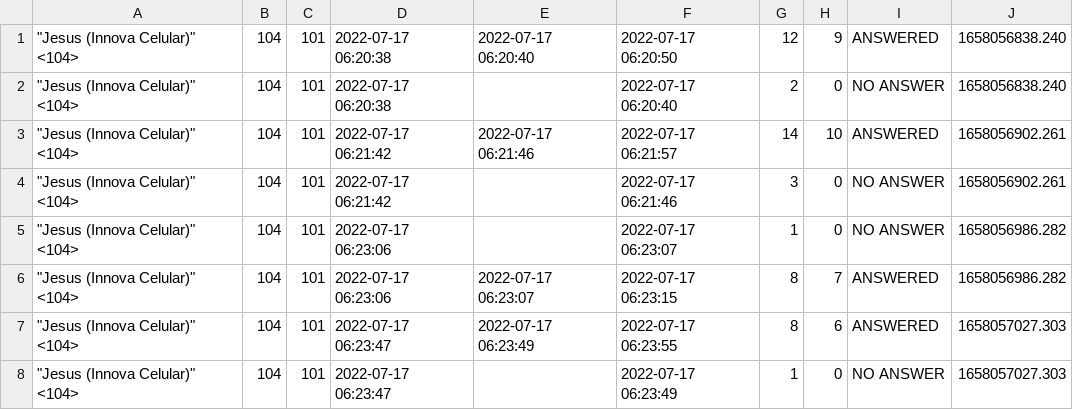
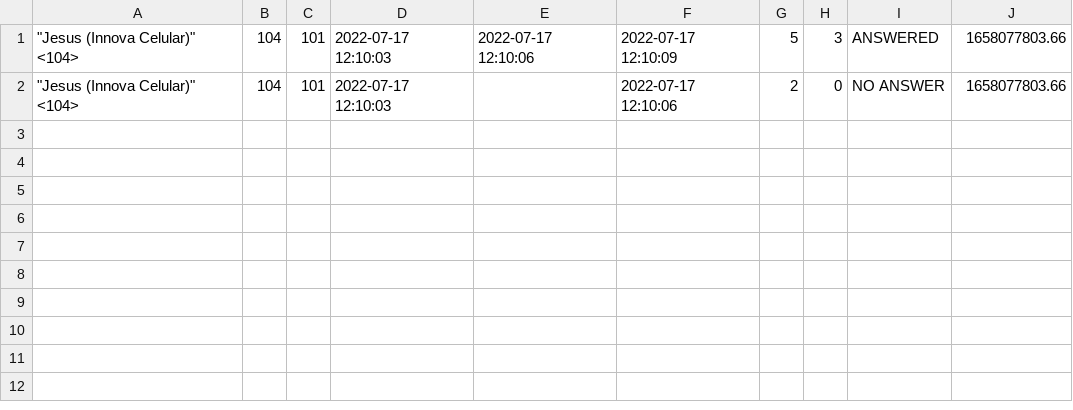
Before and after one commit to jveyes/Issabel-AstDB, a CSV file: cdr/17072022.csv, drawn as a sheet.

```diff
--- a/cdr/17072022.csv
+++ b/cdr/17072022.csv
@@ -1,8 +1,2 @@
-"""Jesus (Innova Celular)"" <104>","104","101","2022-07-17 06:20:38","2022-07-17 06:20:40","2022-07-17 06:20:50","12","9","ANSWERED","1658056838.240",""
-"""Jesus (Innova Celular)"" <104>","104","101","2022-07-17 06:20:38","","2022-07-17 06:20:40","2","0","NO ANSWER","1658056838.240",""
-"""Jesus (Innova Celular)"" <104>","104","101","2022-07-17 06:21:42","2022-07-17 06:21:46","2022-07-17 06:21:57","14","10","ANSWERED","1658056902.261",""
-"""Jesus (Innova Celular)"" <104>","104","101","2022-07-17 06:21:42","","2022-07-17 06:21:46","3","0","NO ANSWER","1658056902.261",""
-"""Jesus (Innova Celular)"" <104>","104","101","2022-07-17 06:23:06","","2022-07-17 06:23:07","1","0","NO ANSWER","1658056986.282",""
-"""Jesus (Innova Celular)"" <104>","104","101","2022-07-17 06:23:06","2022-07-17 06:23:07","2022-07-17 06:23:15","8","7","ANSWERED","1658056986.282",""
-"""Jesus (Innova Celular)"" <104>","104","101","2022-07-17 06:23:47","2022-07-17 06:23:49","2022-07-17 06:23:55","8","6","ANSWERED","1658057027.303",""
-"""Jesus (Innova Celular)"" <104>","104","101","2022-07-17 06:23:47","","2022-07-17 06:23:49","1","0","NO ANSWER","1658057027.303",""
+"""Jesus (Innova Celular)"" <104>","104","101","2022-07-17 12:10:03","2022-07-17 12:10:06","2022-07-17 12:10:09","5","3","ANSWERED","1658077803.66",""
+"""Jesus (Innova Celular)"" <104>","104","101","2022-07-17 12:10:03","","2022-07-17 12:10:06","2","0","NO ANSWER","1658077803.66",""
```
Also changed, not shown: 41 other files.
